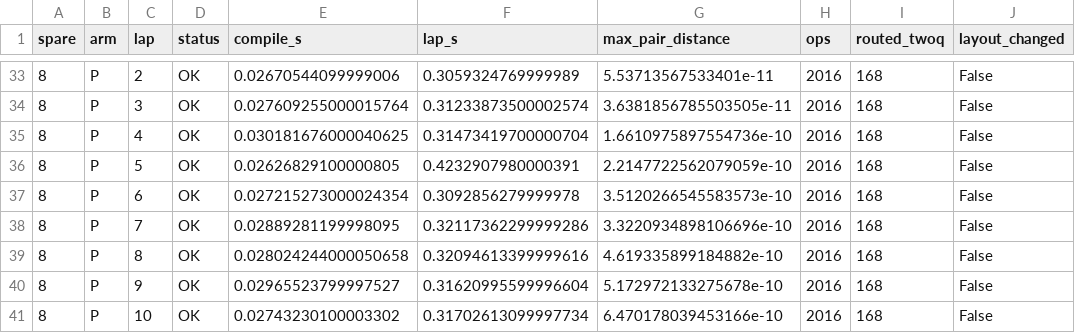
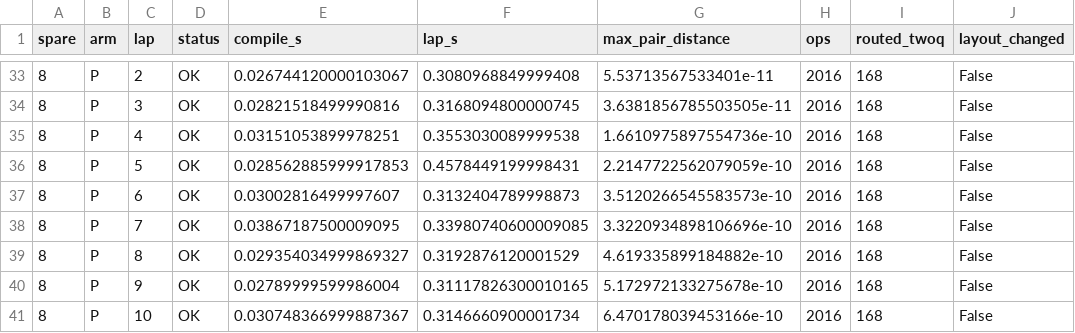
Before and after one commit to TN-Holdings-LLC/psf-zero, a CSV file: data/deadline_compound_chain_2026-09-26.csv, drawn as a sheet; only a part is shown, gaps mark what is left out; the diff covers the shown part only; the diff names each change by its address in the sheet, - before the commit and + after, or states it on an @@ line.

```diff
--- a/data/deadline_compound_chain_2026-09-26.csv
+++ b/data/deadline_compound_chain_2026-09-26.csv
-E33 (compile_s): 0.02670544099999006
+E33 (compile_s): 0.026744120000103067
-F33 (lap_s): 0.3059324769999989
+F33 (lap_s): 0.3080968849999408
-E34 (compile_s): 0.027609255000015764
+E34 (compile_s): 0.02821518499990816
-F34 (lap_s): 0.31233873500002574
+F34 (lap_s): 0.3168094800000745
-E35 (compile_s): 0.030181676000040625
+E35 (compile_s): 0.03151053899978251
-F35 (lap_s): 0.31473419700000704
+F35 (lap_s): 0.3553030089999538
-E36 (compile_s): 0.02626829100000805
+E36 (compile_s): 0.028562885999917853
-F36 (lap_s): 0.4232907980000391
+F36 (lap_s): 0.4578449199998431
-E37 (compile_s): 0.027215273000024354
+E37 (compile_s): 0.03002816499997607
-F37 (lap_s): 0.3092856279999978
+F37 (lap_s): 0.3132404789998873
-E38 (compile_s): 0.02889281199998095
+E38 (compile_s): 0.03867187500009095
-F38 (lap_s): 0.32117362299999286
+F38 (lap_s): 0.33980740600009085
-E39 (compile_s): 0.028024244000050658
+E39 (compile_s): 0.029354034999869327
-F39 (lap_s): 0.32094613399999616
+F39 (lap_s): 0.3192876120001529
-E40 (compile_s): 0.02965523799997527
+E40 (compile_s): 0.02789999599986004
-F40 (lap_s): 0.31620995599996604
+F40 (lap_s): 0.31117826300010165
-E41 (compile_s): 0.02743230100003302
+E41 (compile_s): 0.030748366999887367
-F41 (lap_s): 0.31702613099997734
+F41 (lap_s): 0.3146660900001734
```
Also changed, not shown: 63 edited cells elsewhere in this file, 1 other file.
